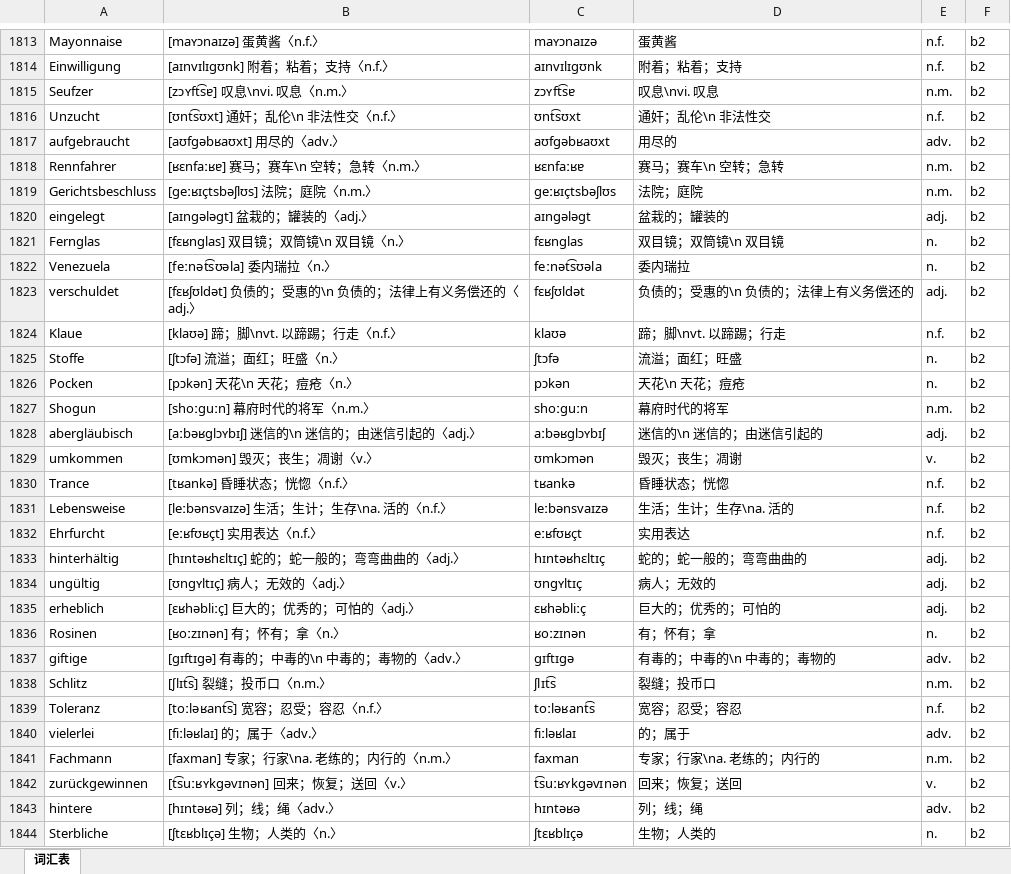
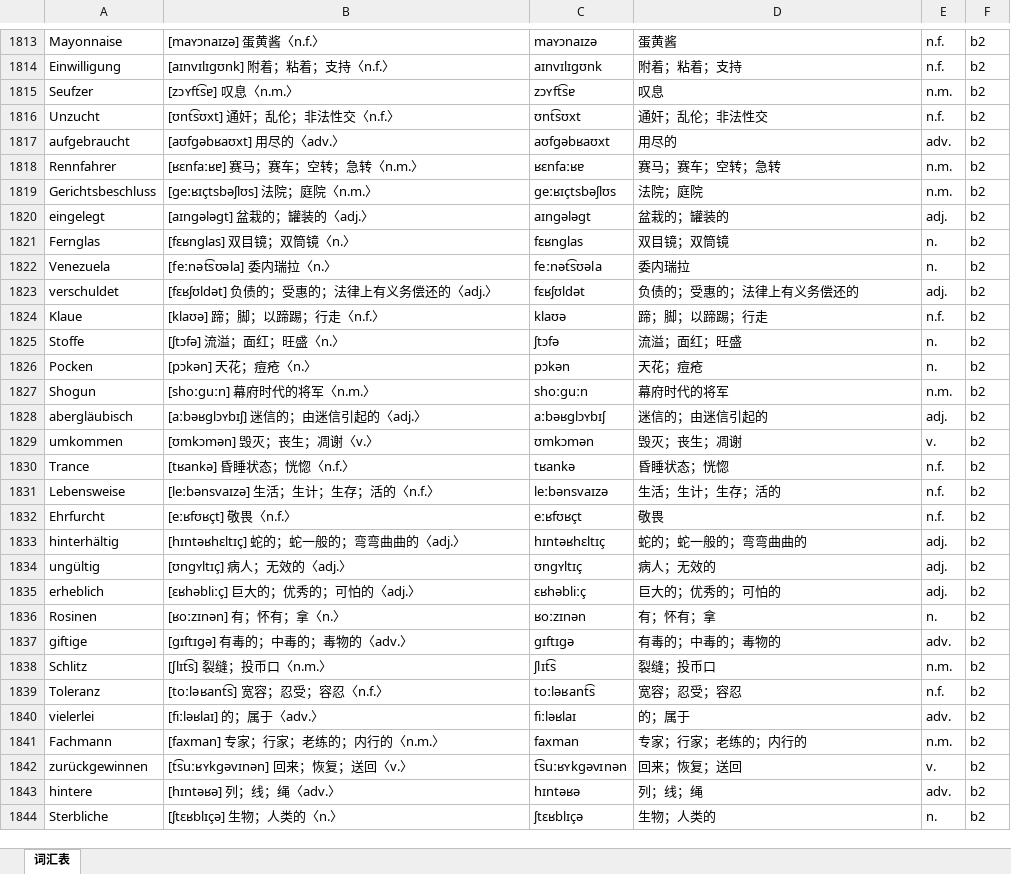
Before and after one commit to hanserdesu/WCP-MultiLanguage, an Excel workbook: languages/de/output/import/德语B2.xlsx, sheet 词汇表, drawn as a sheet; only a part is shown, gaps mark what is left out; values as stored, in another font and other column widths than the file's, no borders; the diff covers the shown part only; the diff names each change by its address in the sheet, - before the commit and + after, or states it on an @@ line.

```diff
--- a/languages/de/output/import/德语B2.xlsx (sheet 词汇表)
+++ b/languages/de/output/import/德语B2.xlsx (sheet 词汇表)
-B1815: [zɔʏft͡sɐ] 叹息\nvi. 叹息〈n.m.〉
+B1815: [zɔʏft͡sɐ] 叹息〈n.m.〉
-D1815: 叹息\nvi. 叹息
+D1815: 叹息
-B1816: [ʊnt͡sʊxt] 通奸；乱伦\n 非法性交〈n.f.〉
+B1816: [ʊnt͡sʊxt] 通奸；乱伦；非法性交〈n.f.〉
-D1816: 通奸；乱伦\n 非法性交
+D1816: 通奸；乱伦；非法性交
-B1818: [ʁɛnfaːʁɐ] 赛马；赛车\n 空转；急转〈n.m.〉
+B1818: [ʁɛnfaːʁɐ] 赛马；赛车；空转；急转〈n.m.〉
-D1818: 赛马；赛车\n 空转；急转
+D1818: 赛马；赛车；空转；急转
-B1821: [fɛʁnɡlas] 双目镜；双筒镜\n 双目镜〈n.〉
+B1821: [fɛʁnɡlas] 双目镜；双筒镜〈n.〉
-D1821: 双目镜；双筒镜\n 双目镜
+D1821: 双目镜；双筒镜
-B1823: [fɛʁʃʊldət] 负债的；受惠的\n 负债的；法律上有义务偿还的〈adj.〉
+B1823: [fɛʁʃʊldət] 负债的；受惠的；法律上有义务偿还的〈adj.〉
-D1823: 负债的；受惠的\n 负债的；法律上有义务偿还的
+D1823: 负债的；受惠的；法律上有义务偿还的
-B1824: [klaʊə] 蹄；脚\nvt. 以蹄踢；行走〈n.f.〉
+B1824: [klaʊə] 蹄；脚；以蹄踢；行走〈n.f.〉
-D1824: 蹄；脚\nvt. 以蹄踢；行走
+D1824: 蹄；脚；以蹄踢；行走
-B1826: [pɔkən] 天花\n 天花；痘疮〈n.〉
+B1826: [pɔkən] 天花；痘疮〈n.〉
-D1826: 天花\n 天花；痘疮
+D1826: 天花；痘疮
-B1828: [aːbəʁɡlɔʏbɪʃ] 迷信的\n 迷信的；由迷信引起的〈adj.〉
+B1828: [aːbəʁɡlɔʏbɪʃ] 迷信的；由迷信引起的〈adj.〉
-D1828: 迷信的\n 迷信的；由迷信引起的
+D1828: 迷信的；由迷信引起的
-B1831: [leːbənsvaɪzə] 生活；生计；生存\na. 活的〈n.f.〉
+B1831: [leːbənsvaɪzə] 生活；生计；生存；活的〈n.f.〉
-D1831: 生活；生计；生存\na. 活的
+D1831: 生活；生计；生存；活的
-B1832: [eːʁfʊʁçt] 实用表达〈n.f.〉
+B1832: [eːʁfʊʁçt] 敬畏〈n.f.〉
-D1832: 实用表达
+D1832: 敬畏
-B1837: [ɡɪftɪɡə] 有毒的；中毒的\n 中毒的；毒物的〈adv.〉
+B1837: [ɡɪftɪɡə] 有毒的；中毒的；毒物的〈adv.〉
-D1837: 有毒的；中毒的\n 中毒的；毒物的
+D1837: 有毒的；中毒的；毒物的
-B1841: [faxman] 专家；行家\na. 老练的；内行的〈n.m.〉
+B1841: [faxman] 专家；行家；老练的；内行的〈n.m.〉
-D1841: 专家；行家\na. 老练的；内行的
+D1841: 专家；行家；老练的；内行的
```
Also changed, not shown: 1330 edited cells elsewhere in this sheet, languages/de/output/import/德语B1.xlsx, languages/de/packs/de/books/德语B1.xlsx, 26 other files.
